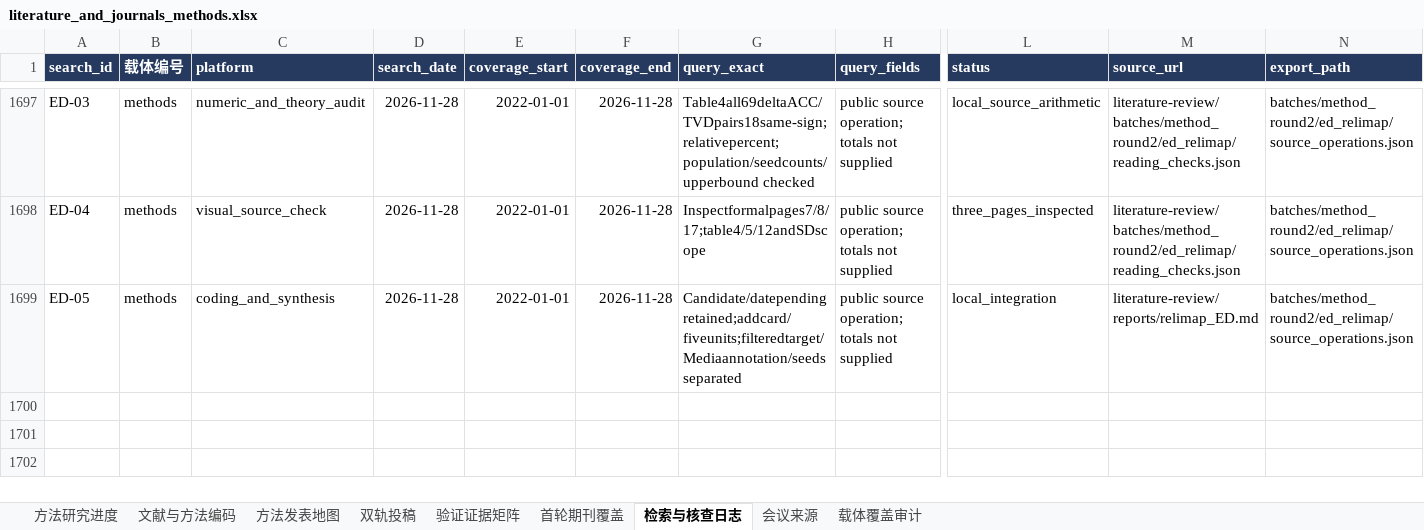
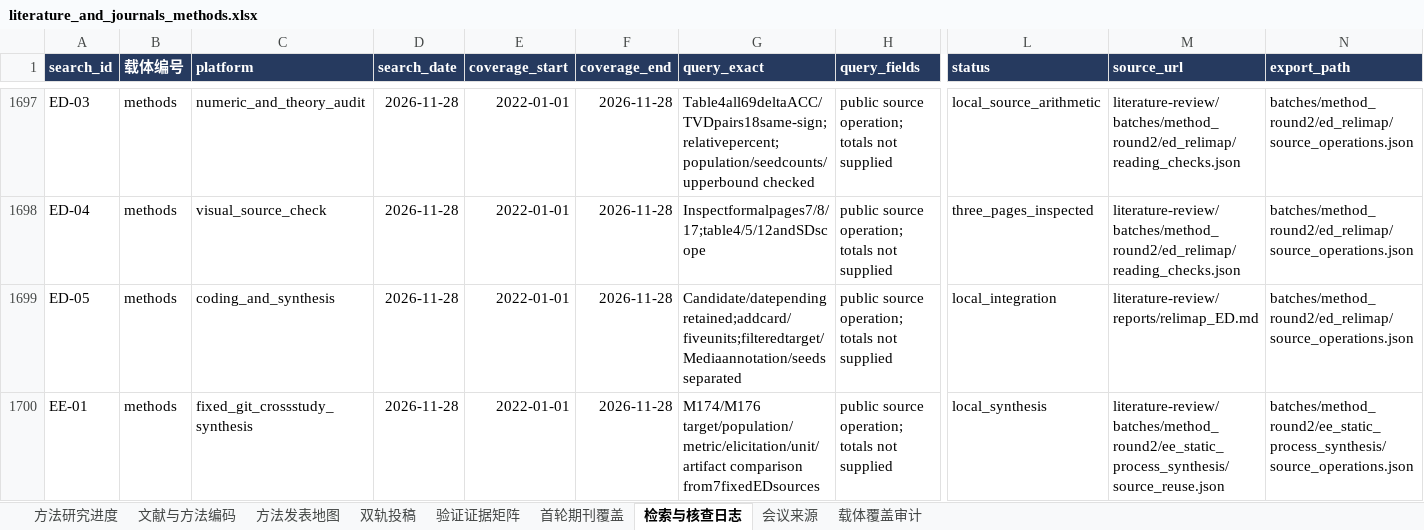
Before and after one commit to BNU-CCR/Agent-EX, an Excel workbook: literature-review/exports/literature_and_journals_methods.xlsx, sheet 检索与核查日志, drawn as a sheet; only a part is shown, gaps mark what is left out; values as stored, in another font and other column widths than the file's, no borders; rows hold the shown columns only; the diff names each change by its address in the sheet, - before the commit and + after, or states it on an @@ line.

Commit message:
docs(literature): synthesize static behavior benchmarks and process-validity claims

```diff
--- a/literature-review/exports/literature_and_journals_methods.xlsx (sheet 检索与核查日志)
+++ b/literature-review/exports/literature_and_journals_methods.xlsx (sheet 检索与核查日志)
+row 1700: EE-01 | methods | fixed_git_crossstudy_synthesis | 2026-11-28 | 2022-01-01 | 2026-11-28 | M174/M176 target/population/metric/elicitation/unit/artifact comparison from7fixedEDsources | public source operation; totals not supplied | local_synthesis | literature-review/batches/method_round2/ee_static_process_synthesis/source_reuse.json | batches/method_round2/ee_static_process_synthesis/source_operations.json
```
Also changed, not shown: 13 other files.
